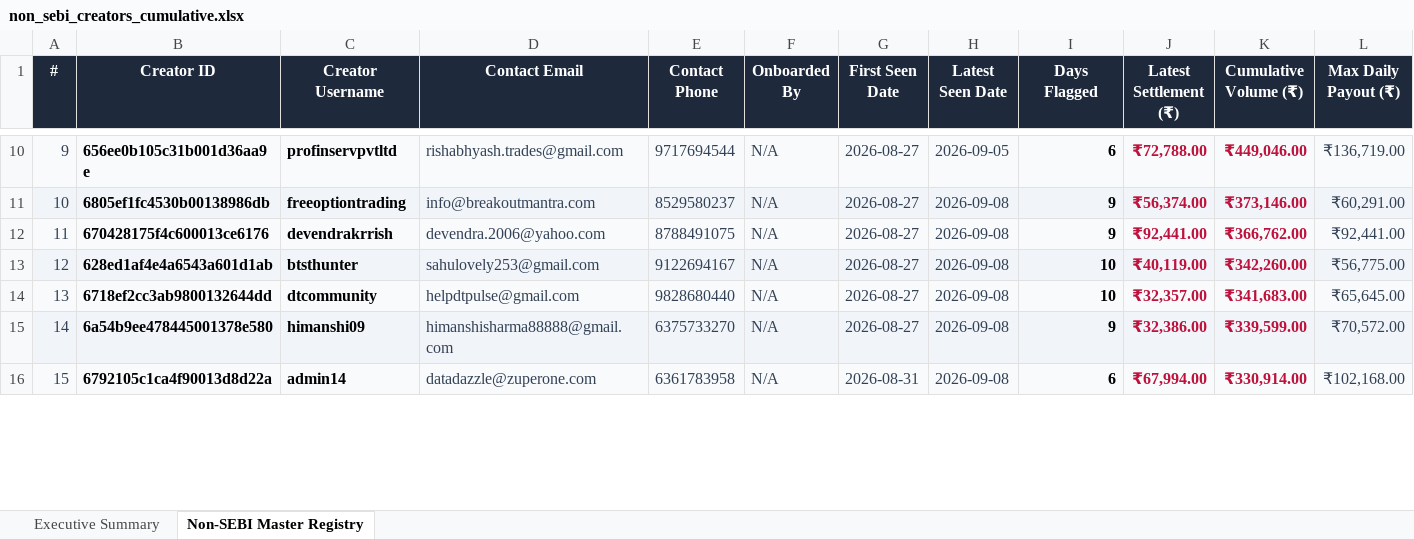
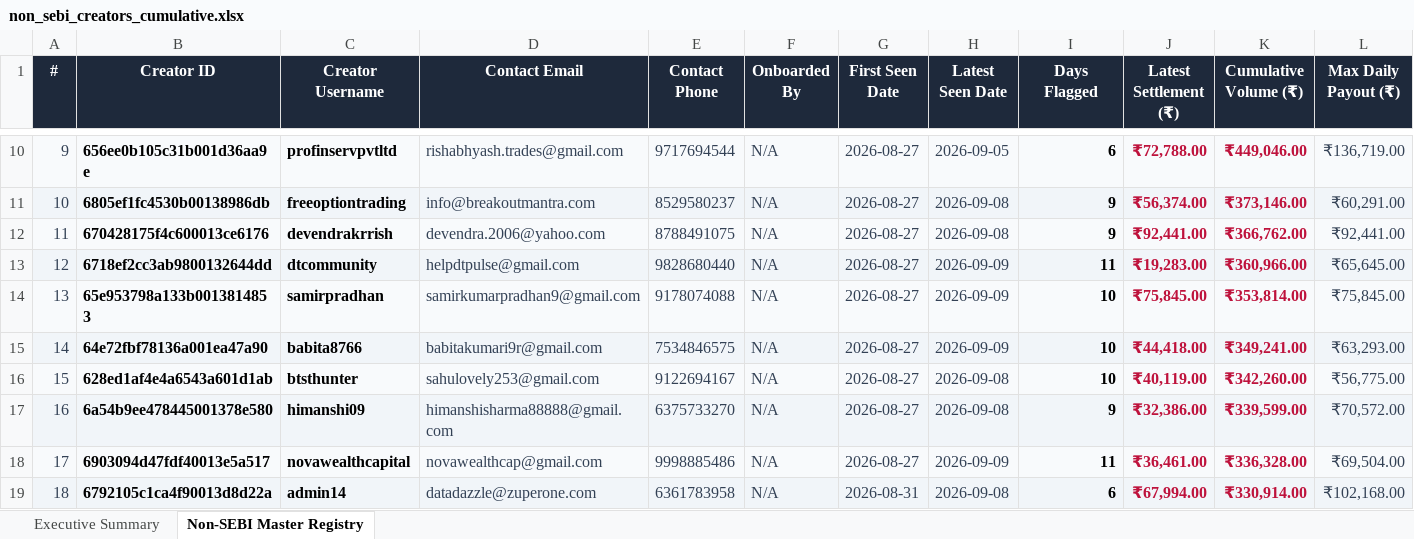
Before and after one commit to mohitkr04/cosmofeed_settlement, an Excel workbook: data/non_sebi_creators_cumulative.xlsx, sheet Non-SEBI Master Registry, drawn as a sheet; only a part is shown, gaps mark what is left out; values as stored, in another font and other column widths than the file's, no borders; removed rows and columns are numbered as before the commit, all else as after; rows hold the shown columns only; the diff covers the shown part only; the diff names each change by its address in the sheet, - before the commit and + after, or states it on an @@ line.

```diff
--- a/data/non_sebi_creators_cumulative.xlsx (sheet Non-SEBI Master Registry)
+++ b/data/non_sebi_creators_cumulative.xlsx (sheet Non-SEBI Master Registry)
+row 13: 12 | 6718ef2cc3ab9800132644dd | dtcommunity | helpdtpulse@gmail.com | 9828680440 | N/A | 2026-08-27 | 2026-09-09 | 11 | ₹19,283.00 | ₹360,966.00 | ₹65,645.00
+row 14: 13 | 65e953798a133b0013814853 | samirpradhan | samirkumarpradhan9@gmail.com | 9178074088 | N/A | 2026-08-27 | 2026-09-09 | 10 | ₹75,845.00 | ₹353,814.00 | ₹75,845.00
+row 15: 14 | 64e72fbf78136a001ea47a90 | babita8766 | babitakumari9r@gmail.com | 7534846575 | N/A | 2026-08-27 | 2026-09-09 | 10 | ₹44,418.00 | ₹349,241.00 | ₹63,293.00
@@ column A (#) renumbered between rows 16 and 727 @@
-row 14: 13 | 6718ef2cc3ab9800132644dd | dtcommunity | helpdtpulse@gmail.com | 9828680440 | N/A | 2026-08-27 | 2026-09-08 | 10 | ₹32,357.00 | ₹341,683.00 | ₹65,645.00
+row 18: 17 | 6903094d47fdf40013e5a517 | novawealthcapital | novawealthcap@gmail.com | 9998885486 | N/A | 2026-08-27 | 2026-09-09 | 11 | ₹36,461.00 | ₹336,328.00 | ₹69,504.00
```
Also changed, not shown: 42 added rows, 45 removed rows and 19 edited cells elsewhere in this sheet, sheet Executive Summary, reports/telegram_sebi_10day_report.xlsx, 16 other files.
